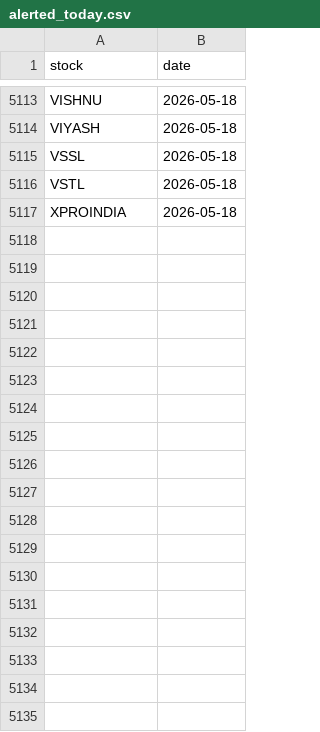
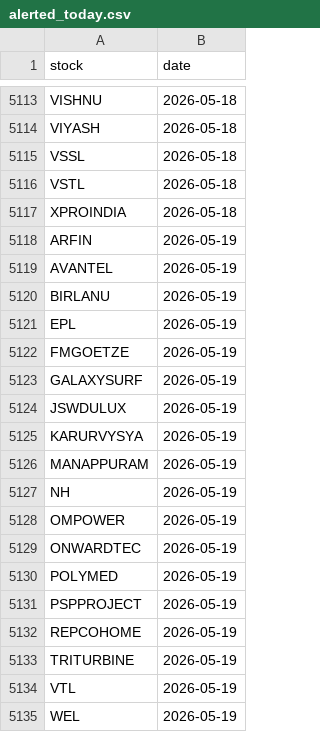
Before and after one commit to manjunathashtagi/Trading-Radar, a CSV file: data/alerted_today.csv, drawn as a sheet; only a part is shown, gaps mark what is left out.

```diff
--- a/data/alerted_today.csv
+++ b/data/alerted_today.csv
@@ -5117 +5117,19 @@ VSTL,2026-05-18
 XPROINDIA,2026-05-18
+ARFIN,2026-05-19
+AVANTEL,2026-05-19
+BIRLANU,2026-05-19
+EPL,2026-05-19
+FMGOETZE,2026-05-19
+GALAXYSURF,2026-05-19
+JSWDULUX,2026-05-19
+KARURVYSYA,2026-05-19
+MANAPPURAM,2026-05-19
+NH,2026-05-19
+OMPOWER,2026-05-19
+ONWARDTEC,2026-05-19
+POLYMED,2026-05-19
+PSPPROJECT,2026-05-19
+REPCOHOME,2026-05-19
+TRITURBINE,2026-05-19
+VTL,2026-05-19
+WEL,2026-05-19
```
